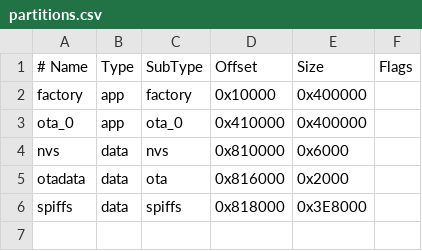
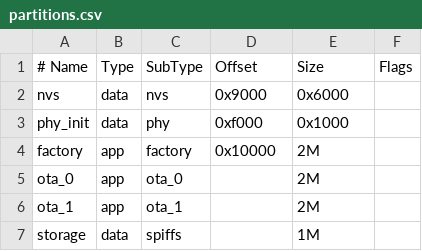
Before and after one commit to lizn33/IoT-the-smart-lock-G2, a CSV file: partitions.csv, drawn as a sheet; removed rows and columns are numbered as before the commit, all else as after; the diff names each change by its address in the sheet, - before the commit and + after, or states it on an @@ line.

```diff
--- a/partitions.csv
+++ b/partitions.csv
+row 2: nvs | data | nvs | 0x9000 | 0x6000
+row 3: phy_init | data | phy | 0xf000 | 0x1000
-E4:E5 (Size): 0x400000
+E4:E5 (Size): 2M
-D5 (Offset): 0x410000
+D5 (Offset): (empty)
-row 4: nvs | data | nvs | 0x810000 | 0x6000
-row 5: otadata | data | ota | 0x816000 | 0x2000
-row 6: spiffs | data | spiffs | 0x818000 | 0x3E8000
+row 6: ota_1 | app | ota_1 |  | 2M
+row 7: storage | data | spiffs |  | 1M
```
Also changed, not shown: 8 other files.
